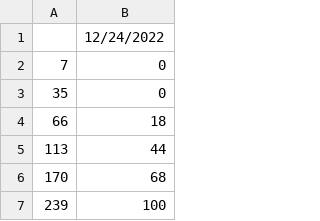
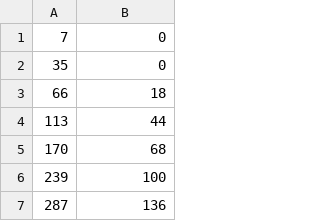
Before and after one commit to kantrV/testcode, a CSV file: Book1.csv, drawn as a sheet; only a part is shown; the shorter side is filled out with more unchanged rows.

Commit message:
Update Book1.csv

```diff
--- a/Book1.csv
+++ b/Book1.csv
@@ -1,2 +1 @@
-,12/24/2022
 7,0
```
